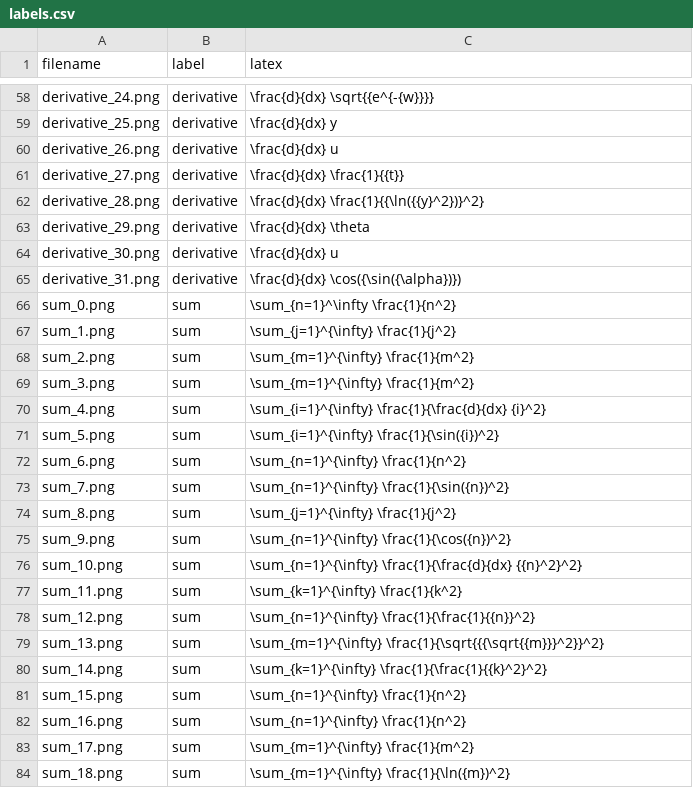
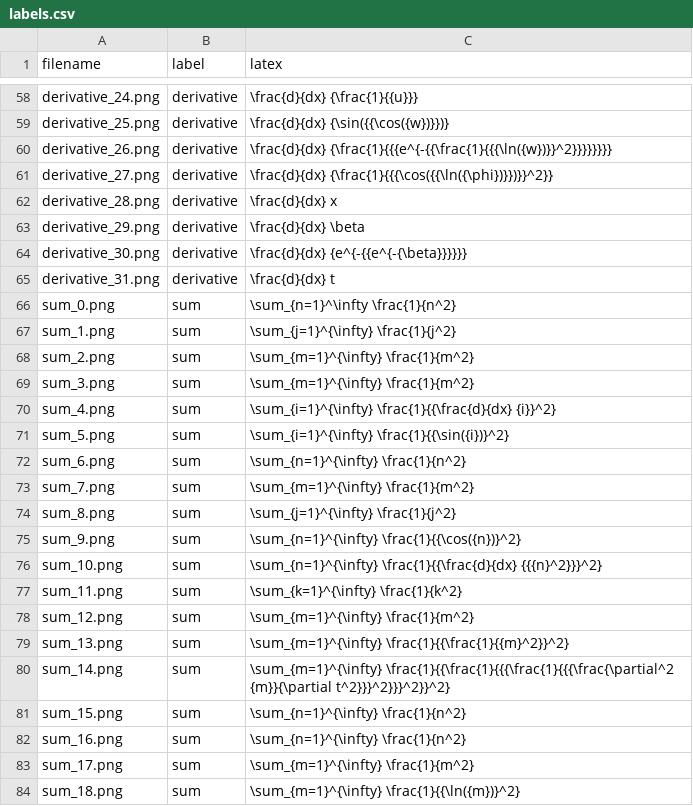
Before and after one commit to hpthatchfield/AutoTeX, a CSV file: data/labels.csv, drawn as a sheet; only a part is shown, gaps mark what is left out; the diff covers the shown part only; the diff names each change by its address in the sheet, - before the commit and + after, or states it on an @@ line.

```diff
--- a/data/labels.csv
+++ b/data/labels.csv
-C58 (latex): \frac{d}{dx} \sqrt{{e^{-{w}}}}
+C58 (latex): \frac{d}{dx} {\frac{1}{{u}}}
-C59 (latex): \frac{d}{dx} y
+C59 (latex): \frac{d}{dx} {\sin({{\cos({w})}})}
-C60 (latex): \frac{d}{dx} u
+C60 (latex): \frac{d}{dx} {\frac{1}{{{e^{-{{\frac{1}{{{\ln({w})}}^2}}}}}}}}
-C61 (latex): \frac{d}{dx} \frac{1}{{t}}
+C61 (latex): \frac{d}{dx} {\frac{1}{{{\cos({{\ln({\phi})}})}}^2}}
-C62 (latex): \frac{d}{dx} \frac{1}{{\ln({{y}^2})}^2}
+C62 (latex): \frac{d}{dx} x
-C63 (latex): \frac{d}{dx} \theta
+C63 (latex): \frac{d}{dx} \beta
-C64 (latex): \frac{d}{dx} u
+C64 (latex): \frac{d}{dx} {e^{-{{e^{-{\beta}}}}}}
-C65 (latex): \frac{d}{dx} \cos({\sin({\alpha})})
+C65 (latex): \frac{d}{dx} t
-C70 (latex): \sum_{i=1}^{\infty} \frac{1}{\frac{d}{dx} {i}^2}
+C70 (latex): \sum_{i=1}^{\infty} \frac{1}{{\frac{d}{dx} {i}}^2}
-C71 (latex): \sum_{i=1}^{\infty} \frac{1}{\sin({i})^2}
+C71 (latex): \sum_{i=1}^{\infty} \frac{1}{{\sin({i})}^2}
-C73 (latex): \sum_{n=1}^{\infty} \frac{1}{\sin({n})^2}
+C73 (latex): \sum_{m=1}^{\infty} \frac{1}{m^2}
-C75 (latex): \sum_{n=1}^{\infty} \frac{1}{\cos({n})^2}
+C75 (latex): \sum_{n=1}^{\infty} \frac{1}{{\cos({n})}^2}
-C76 (latex): \sum_{n=1}^{\infty} \frac{1}{\frac{d}{dx} {{n}^2}^2}
+C76 (latex): \sum_{n=1}^{\infty} \frac{1}{{\frac{d}{dx} {{{n}^2}}}^2}
-C78 (latex): \sum_{n=1}^{\infty} \frac{1}{\frac{1}{{n}}^2}
+C78 (latex): \sum_{m=1}^{\infty} \frac{1}{m^2}
-C79 (latex): \sum_{m=1}^{\infty} \frac{1}{\sqrt{{{\sqrt{{m}}}^2}}^2}
+C79 (latex): \sum_{m=1}^{\infty} \frac{1}{{\frac{1}{{m}^2}}^2}
-C80 (latex): \sum_{k=1}^{\infty} \frac{1}{\frac{1}{{k}^2}^2}
+C80 (latex): \sum_{m=1}^{\infty} \frac{1}{{\frac{1}{{{\frac{1}{{{\frac{\partial^2 {m}}{\partial t^2}}}^2}}}^2}}^2}
-C84 (latex): \sum_{m=1}^{\infty} \frac{1}{\ln({m})^2}
+C84 (latex): \sum_{m=1}^{\infty} \frac{1}{{\ln({m})}^2}
```
Also changed, not shown: 1 added row and 55 edited cells elsewhere in this file, 1 other file.
